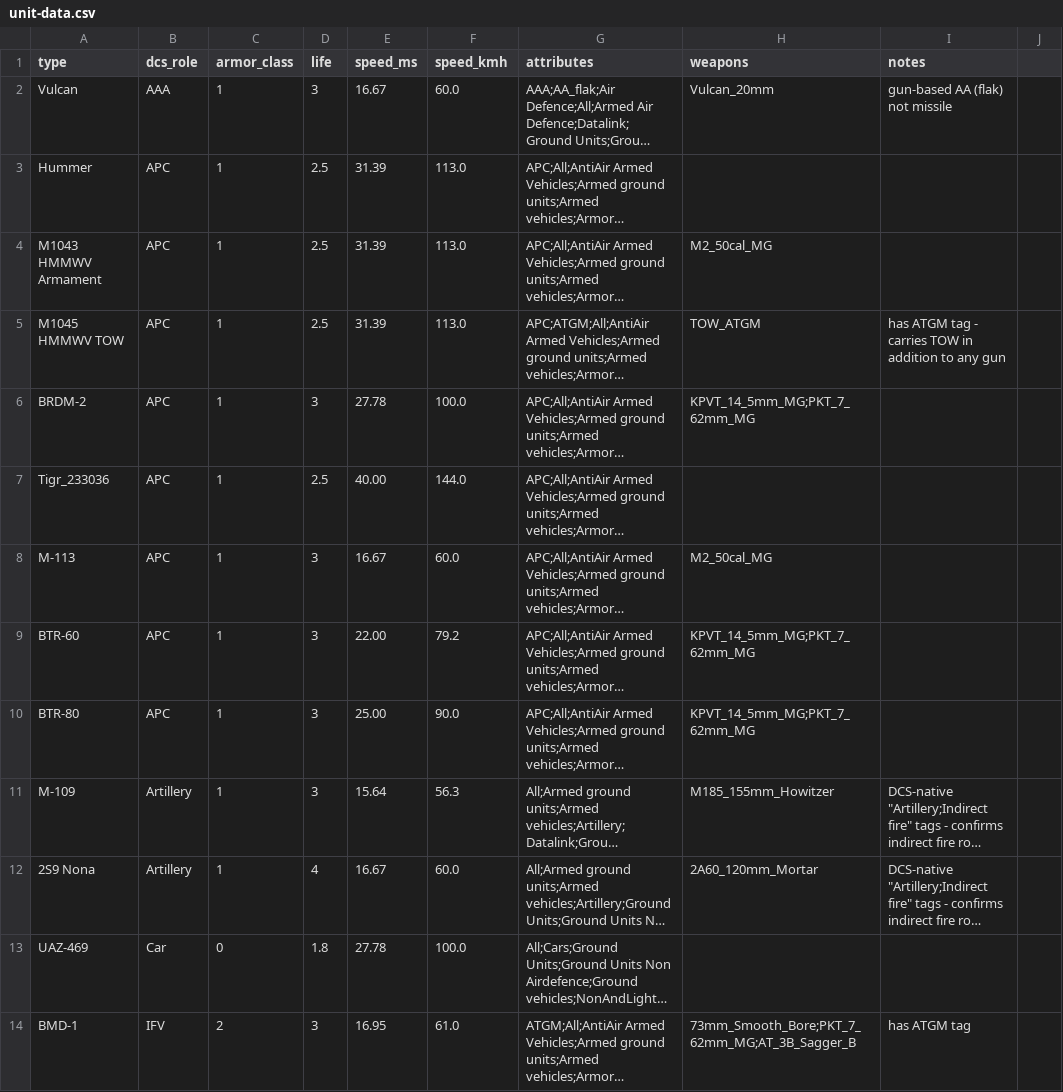
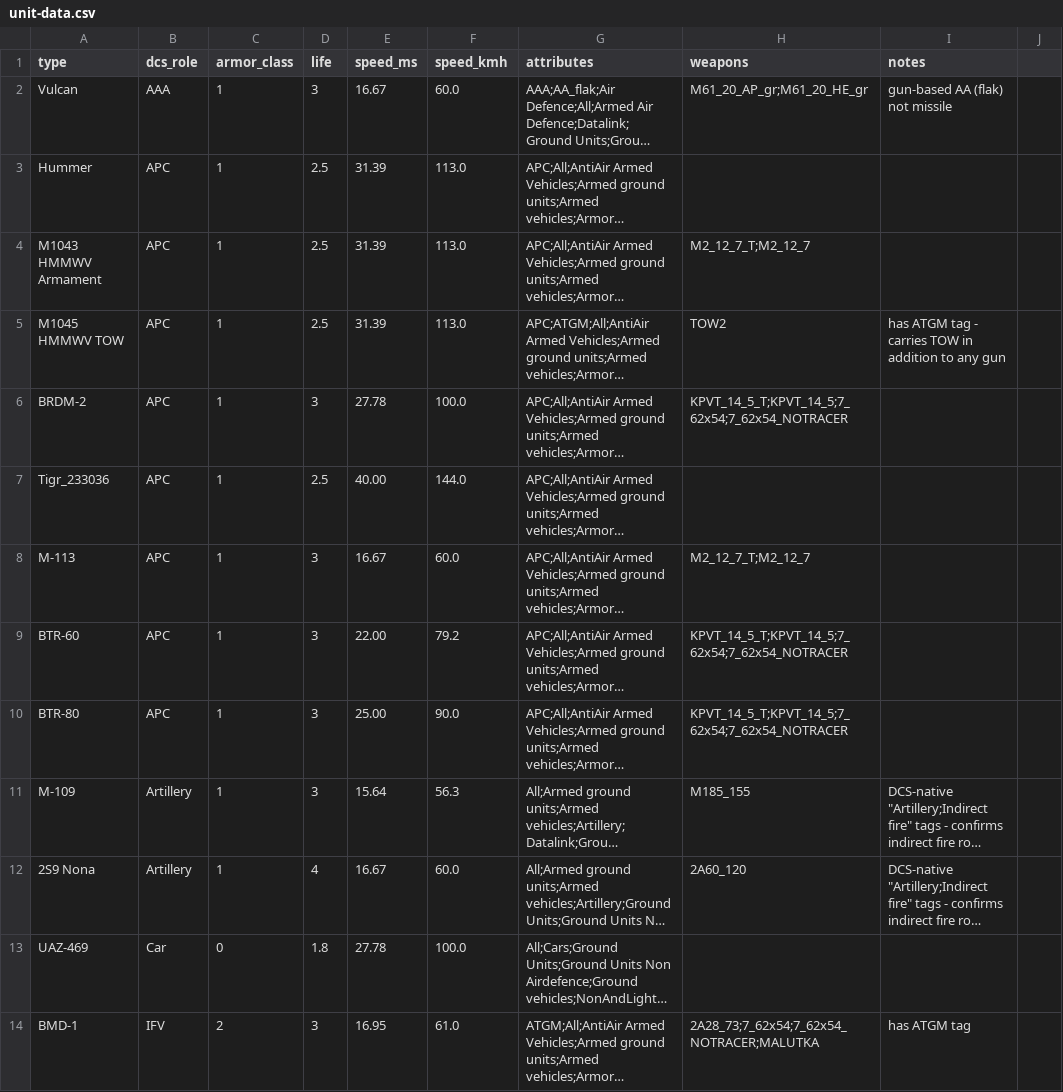
Before and after one commit to bhinebaugh/dcs-frontline, a CSV file: data/unit-data.csv, drawn as a sheet; only a part is shown; long unchanged cells end in …; the diff covers the shown part only; the diff names each change by its address in the sheet, - before the commit and + after, or states it on an @@ line.

```diff
--- a/data/unit-data.csv
+++ b/data/unit-data.csv
-H2 (weapons): Vulcan_20mm
+H2 (weapons): M61_20_AP_gr;M61_20_HE_gr
-H4 (weapons): M2_50cal_MG
+H4 (weapons): M2_12_7_T;M2_12_7
-H5 (weapons): TOW_ATGM
+H5 (weapons): TOW2
-H6 (weapons): KPVT_14_5mm_MG;PKT_7_62mm_MG
+H6 (weapons): KPVT_14_5_T;KPVT_14_5;7_62x54;7_62x54_NOTRACER
-H8 (weapons): M2_50cal_MG
+H8 (weapons): M2_12_7_T;M2_12_7
-H9:H10 (weapons): KPVT_14_5mm_MG;PKT_7_62mm_MG
+H9:H10 (weapons): KPVT_14_5_T;KPVT_14_5;7_62x54;7_62x54_NOTRACER
-H11 (weapons): M185_155mm_Howitzer
+H11 (weapons): M185_155
-H12 (weapons): 2A60_120mm_Mortar
+H12 (weapons): 2A60_120
-H14 (weapons): 73mm_Smooth_Bore;PKT_7_62mm_MG;AT_3B_Sagger_B
+H14 (weapons): 2A28_73;7_62x54;7_62x54_NOTRACER;MALUTKA
```
Also changed, not shown: 16 edited cells elsewhere in this file, data/weapons-template.csv, 12 other files.
